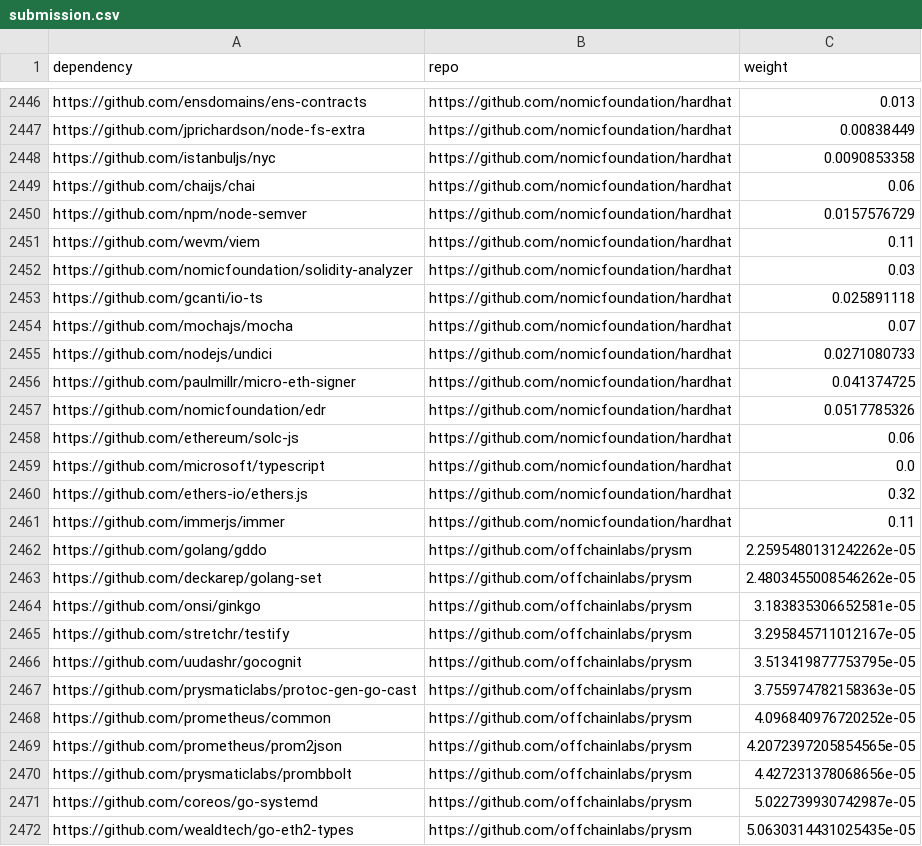
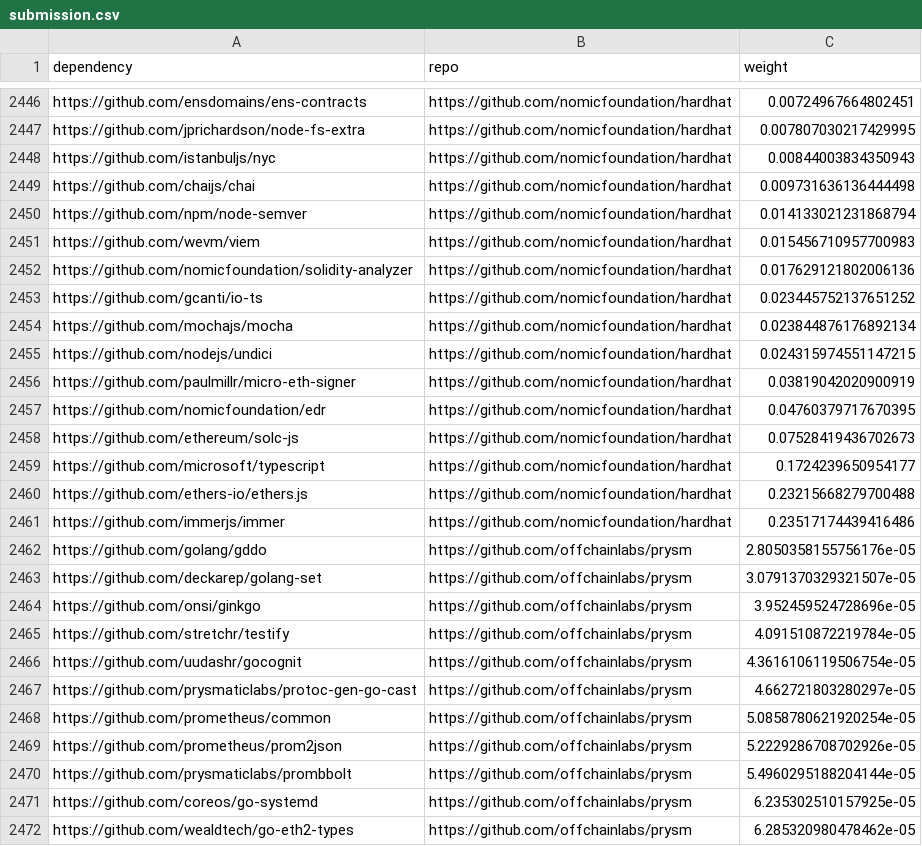
Before and after one commit to Eienel/deep-funding-l3, a CSV file: submission.csv, drawn as a sheet; only a part is shown, gaps mark what is left out; the diff covers the shown part only; the diff names each change by its address in the sheet, - before the commit and + after, or states it on an @@ line.

```diff
--- a/submission.csv
+++ b/submission.csv
-C2446 (weight): 0.013
+C2446 (weight): 0.00724967664802451
-C2447 (weight): 0.00838449
+C2447 (weight): 0.007807030217429995
-C2448 (weight): 0.0090853358
+C2448 (weight): 0.00844003834350943
-C2449 (weight): 0.06
+C2449 (weight): 0.009731636136444498
-C2450 (weight): 0.0157576729
+C2450 (weight): 0.014133021231868794
-C2451 (weight): 0.11
+C2451 (weight): 0.015456710957700983
-C2452 (weight): 0.03
+C2452 (weight): 0.017629121802006136
-C2453 (weight): 0.025891118
+C2453 (weight): 0.023445752137651252
-C2454 (weight): 0.07
+C2454 (weight): 0.023844876176892134
-C2455 (weight): 0.0271080733
+C2455 (weight): 0.024315974551147215
-C2456 (weight): 0.041374725
+C2456 (weight): 0.03819042020900919
-C2457 (weight): 0.0517785326
+C2457 (weight): 0.04760379717670395
-C2458 (weight): 0.06
+C2458 (weight): 0.07528419436702673
-C2459 (weight): 0.0
+C2459 (weight): 0.1724239650954177
-C2460 (weight): 0.32
+C2460 (weight): 0.23215668279700488
-C2461 (weight): 0.11
+C2461 (weight): 0.23517174439416486
-C2462 (weight): 2.2595480131242262e-05
+C2462 (weight): 2.8050358155756176e-05
-C2463 (weight): 2.4803455008546262e-05
+C2463 (weight): 3.0791370329321507e-05
-C2464 (weight): 3.183835306652581e-05
+C2464 (weight): 3.952459524728696e-05
-C2465 (weight): 3.295845711012167e-05
+C2465 (weight): 4.091510872219784e-05
-C2466 (weight): 3.513419877753795e-05
+C2466 (weight): 4.3616106119506754e-05
-C2467 (weight): 3.755974782158363e-05
+C2467 (weight): 4.662721803280297e-05
-C2468 (weight): 4.096840976720252e-05
+C2468 (weight): 5.0858780621920254e-05
-C2469 (weight): 4.2072397205854565e-05
+C2469 (weight): 5.2229286708702926e-05
-C2470 (weight): 4.427231378068656e-05
+C2470 (weight): 5.4960295188204144e-05
-C2471 (weight): 5.022739930742987e-05
+C2471 (weight): 6.235302510157925e-05
-C2472 (weight): 5.0630314431025435e-05
+C2472 (weight): 6.285320980478462e-05
```
Also changed, not shown: 136 edited cells elsewhere in this file, 2 other files.
